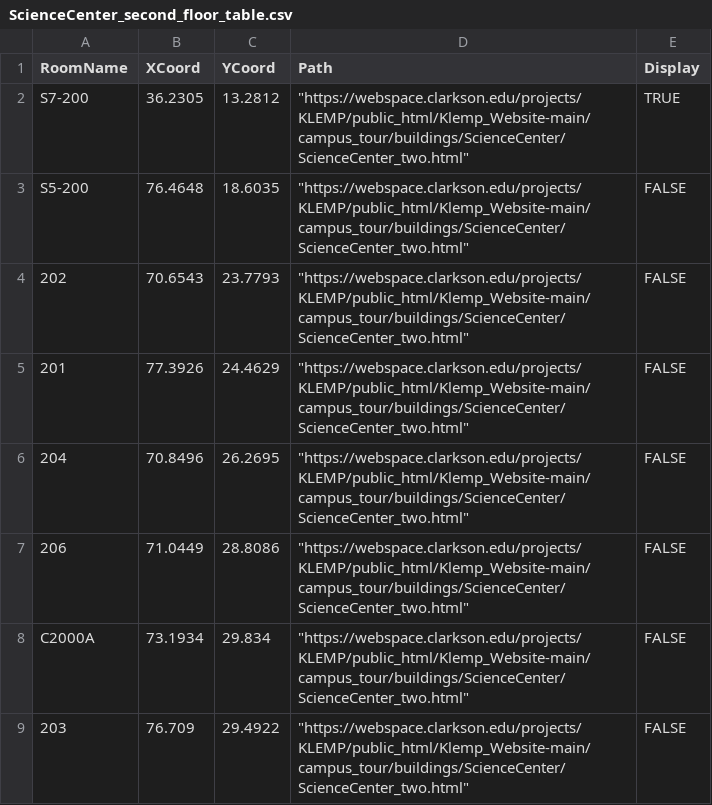
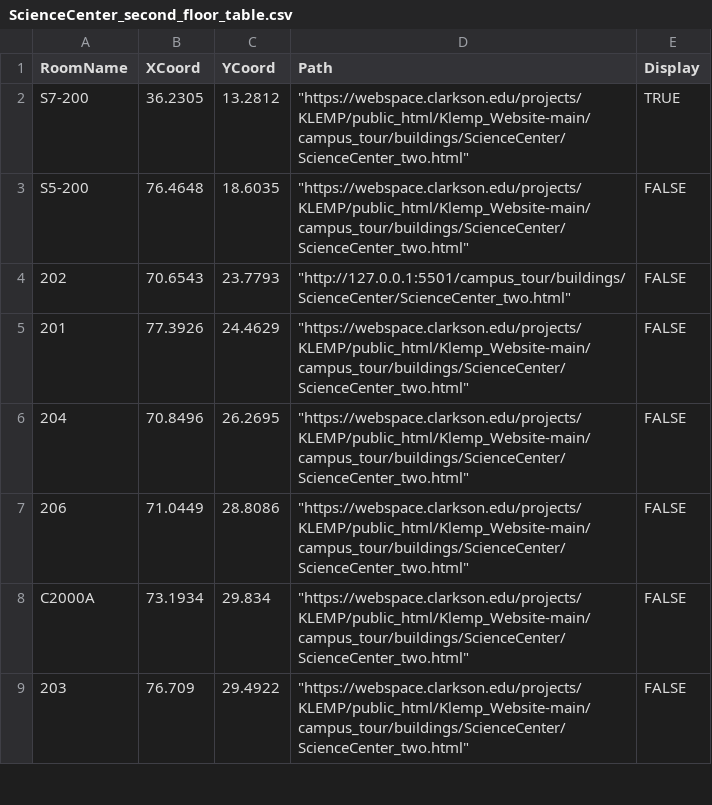
Before and after one commit to 0dink/Klemp_Website, a CSV file: campus_tour/CSV_files/ScienceCenter_second_floor_table.csv, drawn as a sheet; only a part is shown.

```diff
--- a/campus_tour/CSV_files/ScienceCenter_second_floor_table.csv
+++ b/campus_tour/CSV_files/ScienceCenter_second_floor_table.csv
@@ -3,3 +3,3 @@ S7-200,36.2305,13.2812,"""https://webspace.clarkson.edu/projects/KLEMP/public_ht
 S5-200,76.4648,18.6035,"""https://webspace.clarkson.edu/projects/KLEMP/public_html/Klemp_Website-main/campus_tour/buildings/ScienceCenter/ScienceCenter_two.html""",FALSE
-202,70.6543,23.7793,"""https://webspace.clarkson.edu/projects/KLEMP/public_html/Klemp_Website-main/campus_tour/buildings/ScienceCenter/ScienceCenter_two.html""",FALSE
+202,70.6543,23.7793,"""http://127.0.0.1:5501/campus_tour/buildings/ScienceCenter/ScienceCenter_two.html""",FALSE
 201,77.3926,24.4629,"""https://webspace.clarkson.edu/projects/KLEMP/public_html/Klemp_Website-main/campus_tour/buildings/ScienceCenter/ScienceCenter_two.html""",FALSE
```
Also changed, not shown: campus_tour/CSV_files/StudentCenter_first_floor_table.csv, campus_tour/CSV_files/StudentCenter_second_floor_table.csv, 8 other files.
